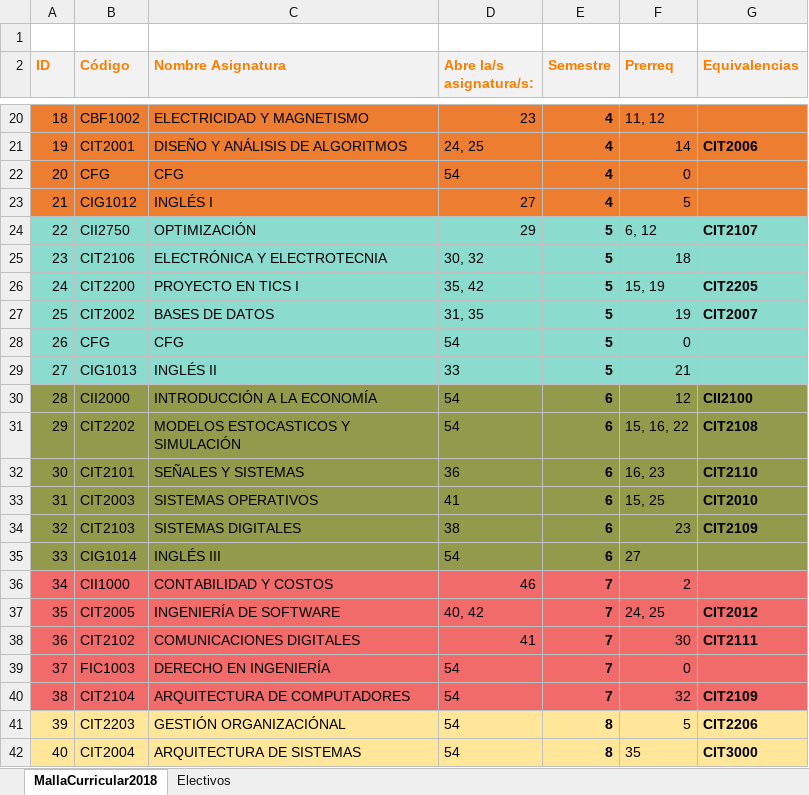
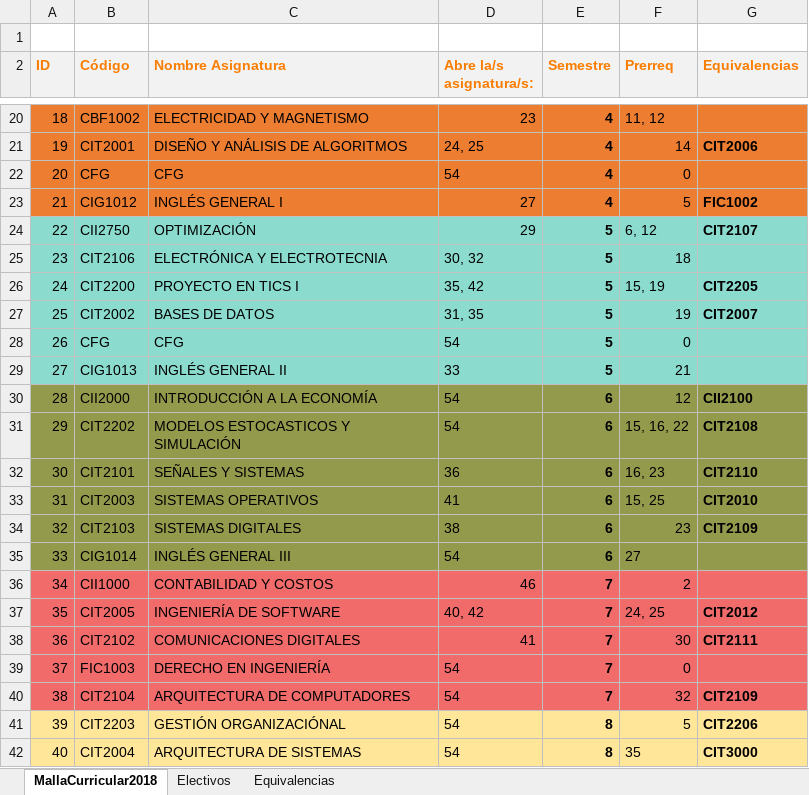
Before and after one commit to agamboar/generador_de_horarios_Practica, an Excel workbook: RutaCritica/MallaCurricular2018.xlsx, sheet MallaCurricular2018, drawn as a sheet; only a part is shown, gaps mark what is left out; values as stored, in another font and other column widths than the file's, no borders; the diff names each change by its address in the sheet, - before the commit and + after, or states it on an @@ line.

```diff
--- a/RutaCritica/MallaCurricular2018.xlsx (sheet MallaCurricular2018)
+++ b/RutaCritica/MallaCurricular2018.xlsx (sheet MallaCurricular2018)
+sheet tab: Equivalencias
-C23 (Nombre Asignatura): INGLÉS I
+C23 (Nombre Asignatura): INGLÉS GENERAL I
-G23 (Equivalencias): (empty)
+G23 (Equivalencias): FIC1002
-C29 (Nombre Asignatura): INGLÉS II
+C29 (Nombre Asignatura): INGLÉS GENERAL II
-C35 (Nombre Asignatura): INGLÉS III
+C35 (Nombre Asignatura): INGLÉS GENERAL III
```
Also changed, not shown: RutaCritica/INGENIERÍA-CIVIL-EN-INFORMÁTICA-Y-TELECOMUNICACIONES.xlsx, RutaCritica/MallaCurricular2010.xlsx, 5 other files.
